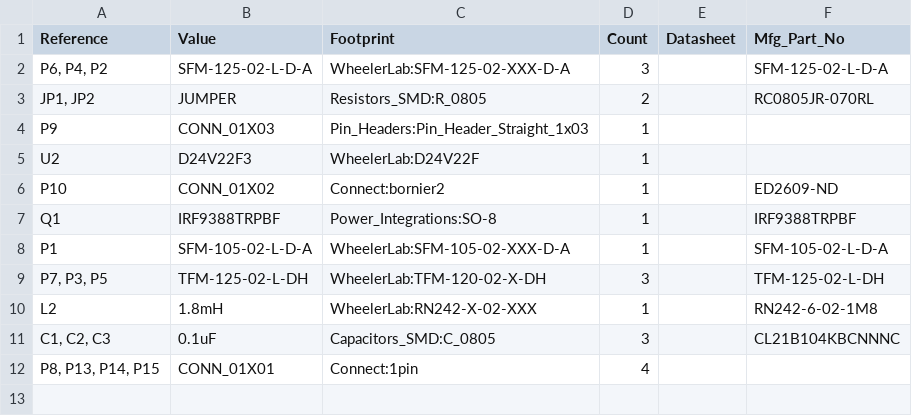
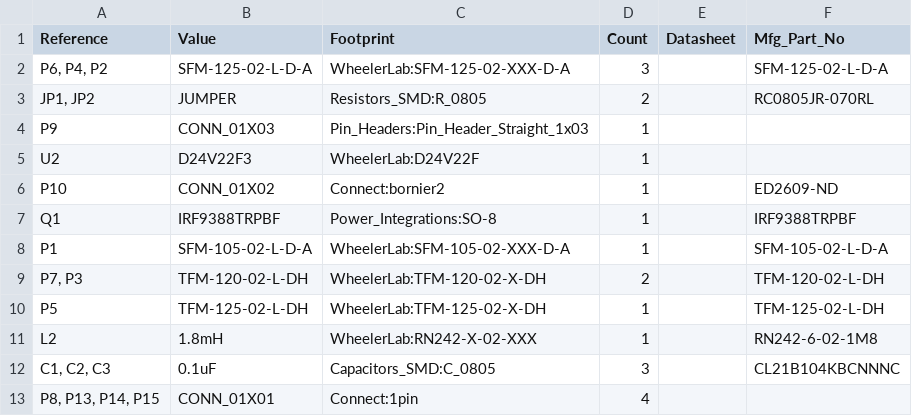
Before and after one commit to sci-bots/dropbot-front-panel.kicad, a CSV file: dropbot-front-pannel_BOM.csv, drawn as a sheet.

Commit message:
Fix part numbers for P3 and P7

```diff
--- a/dropbot-front-pannel_BOM.csv
+++ b/dropbot-front-pannel_BOM.csv
@@ -8,3 +8,4 @@ Q1,IRF9388TRPBF,Power_Integrations:SO-8,1,,IRF9388TRPBF
 P1,SFM-105-02-L-D-A,WheelerLab:SFM-105-02-XXX-D-A,1,,SFM-105-02-L-D-A
-"P7, P3, P5",TFM-125-02-L-DH,WheelerLab:TFM-120-02-X-DH,3,,TFM-125-02-L-DH
+"P7, P3",TFM-120-02-L-DH,WheelerLab:TFM-120-02-X-DH,2,,TFM-120-02-L-DH
+P5,TFM-125-02-L-DH,WheelerLab:TFM-125-02-X-DH,1,,TFM-125-02-L-DH
 L2,1.8mH,WheelerLab:RN242-X-02-XXX,1,,RN242-6-02-1M8
```
Also changed, not shown: 4 other files.
